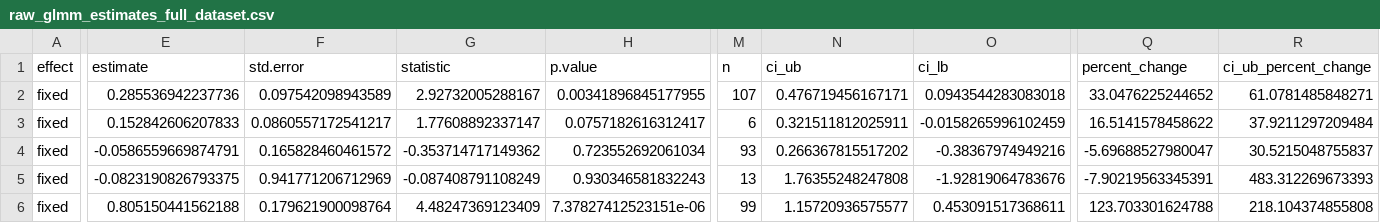
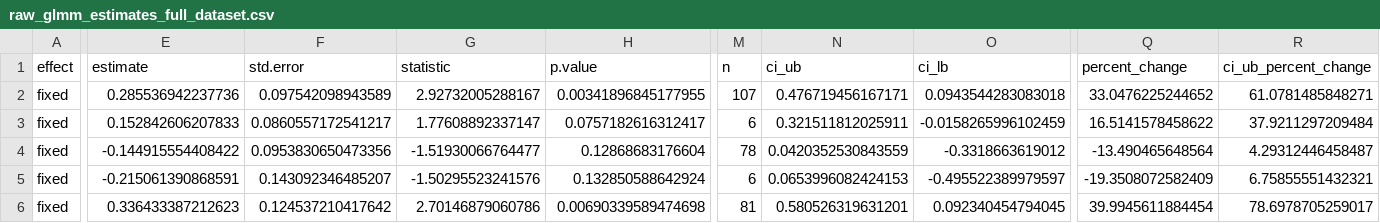
Before and after one commit to JonasTrepel/ExclosureFieldwork2025GitR, a CSV file: builds/model_outputs/raw_glmm_estimates_full_dataset.csv, drawn as a sheet; only a part is shown, gaps mark what is left out; the diff covers the shown part only; the diff names each change by its address in the sheet, - before the commit and + after, or states it on an @@ line.

```diff
--- a/builds/model_outputs/raw_glmm_estimates_full_dataset.csv
+++ b/builds/model_outputs/raw_glmm_estimates_full_dataset.csv
-E4 (estimate): -0.0586559669874791
+E4 (estimate): -0.144915554408422
-F4 (std.error): 0.165828460461572
+F4 (std.error): 0.0953830650473356
-G4 (statistic): -0.353714717149362
+G4 (statistic): -1.51930066764477
-H4 (p.value): 0.723552692061034
+H4 (p.value): 0.12868683176604
-M4 (n): 93
+M4 (n): 78
-N4 (ci_ub): 0.266367815517202
+N4 (ci_ub): 0.0420352530843559
-O4 (ci_lb): -0.38367974949216
+O4 (ci_lb): -0.3318663619012
-Q4 (percent_change): -5.69688527980047
+Q4 (percent_change): -13.490465648564
-R4 (ci_ub_percent_change): 30.5215048755837
+R4 (ci_ub_percent_change): 4.29312446458487
-E5 (estimate): -0.0823190826793375
+E5 (estimate): -0.215061390868591
-F5 (std.error): 0.941771206712969
+F5 (std.error): 0.143092346485207
-G5 (statistic): -0.087408791108249
+G5 (statistic): -1.50295523241576
-H5 (p.value): 0.930346581832243
+H5 (p.value): 0.132850588642924
-M5 (n): 13
+M5 (n): 6
-N5 (ci_ub): 1.76355248247808
+N5 (ci_ub): 0.0653996082424153
-O5 (ci_lb): -1.92819064783676
+O5 (ci_lb): -0.495522389979597
-Q5 (percent_change): -7.90219563345391
+Q5 (percent_change): -19.3508072582409
-R5 (ci_ub_percent_change): 483.312269673393
+R5 (ci_ub_percent_change): 6.75855551432321
-E6 (estimate): 0.805150441562188
+E6 (estimate): 0.336433387212623
-F6 (std.error): 0.179621900098764
+F6 (std.error): 0.124537210417642
-G6 (statistic): 4.48247369123409
+G6 (statistic): 2.70146879060786
-H6 (p.value): 7.37827412523151e-06
+H6 (p.value): 0.00690339589474698
-M6 (n): 99
+M6 (n): 81
-N6 (ci_ub): 1.15720936575577
+N6 (ci_ub): 0.580526319631201
-O6 (ci_lb): 0.453091517368611
+O6 (ci_lb): 0.092340454794045
-Q6 (percent_change): 123.703301624788
+Q6 (percent_change): 39.9945611884454
-R6 (ci_ub_percent_change): 218.104374855808
+R6 (ci_ub_percent_change): 78.6978705259017
```
Also changed, not shown: 34 edited cells elsewhere in this file, builds/model_outputs/raw_glmm_estimates_biomes.csv, builds/model_outputs/table_glmm_estimates_biomes_separately.csv, 24 other files.
